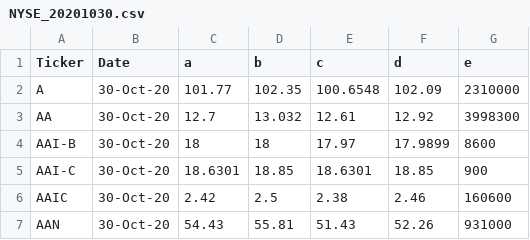
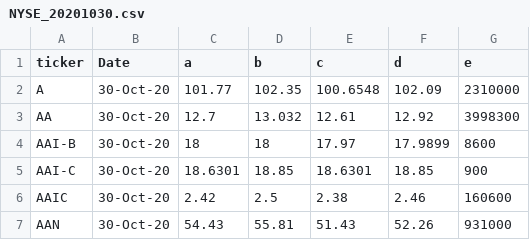
Before and after one commit to maxCardo/apesh, a CSV file: server/rawData/NYSE_20201030.csv, drawn as a sheet; only a part is shown.

Commit message:
copoied script from sheets on run. not completed

```diff
--- a/server/rawData/NYSE_20201030.csv
+++ b/server/rawData/NYSE_20201030.csv
@@ -1,2 +1,2 @@
-Ticker,Date,a,b,c,d,e
+ticker,Date,a,b,c,d,e
 A,30-Oct-20,101.77,102.35,100.6548,102.09,2310000
```
Also changed, not shown: 3 other files.
